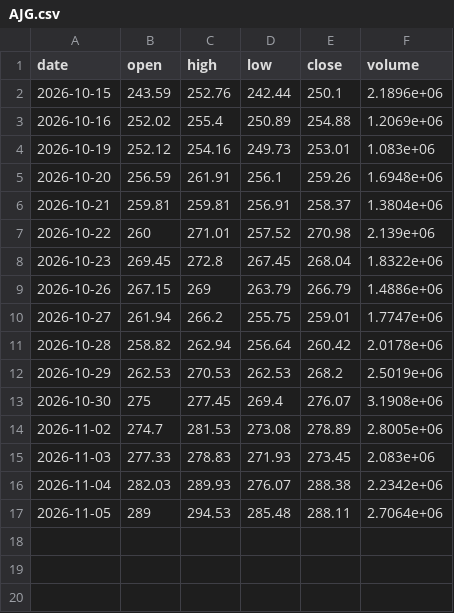
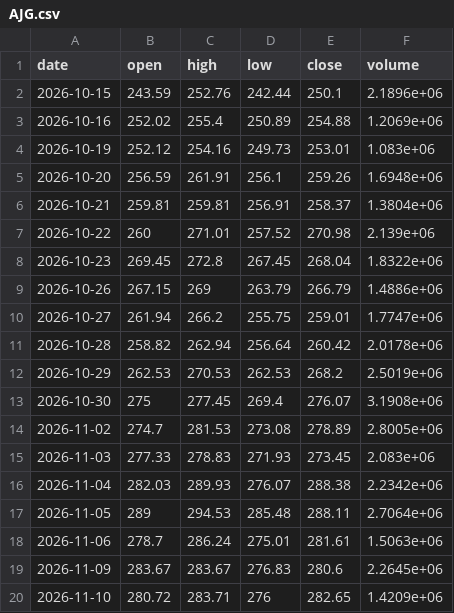
Before and after one commit to willcpan/etftracker, a CSV file: data/prices/AJG.csv, drawn as a sheet; the diff names each change by its address in the sheet, - before the commit and + after, or states it on an @@ line.

```diff
--- a/data/prices/AJG.csv
+++ b/data/prices/AJG.csv
+row 18: 2026-11-06 | 278.7 | 286.24 | 275.01 | 281.61 | 1.5063e+06
+row 19: 2026-11-09 | 283.67 | 283.67 | 276.83 | 280.6 | 2.2645e+06
+row 20: 2026-11-10 | 280.72 | 283.71 | 276 | 282.65 | 1.4209e+06
```
Also changed, not shown: data/prices/DHR.csv, data/prices/MA.csv, 16 other files.
